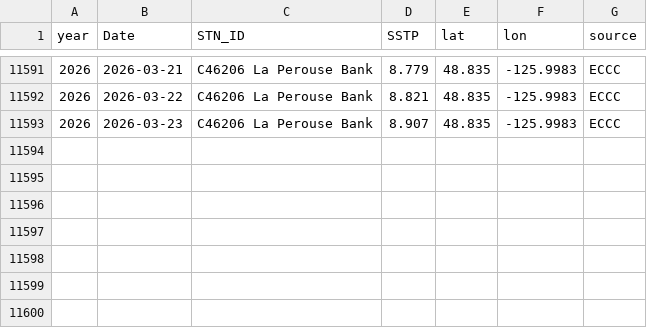
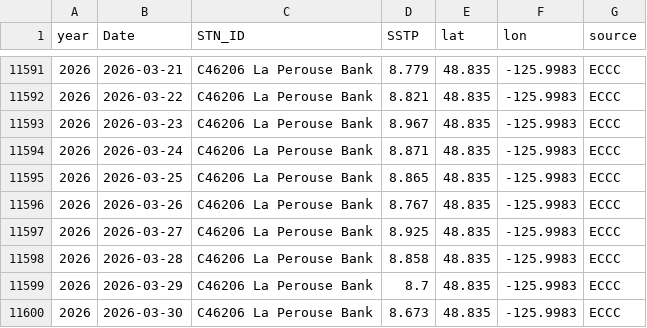
Before and after one commit to IOS-OSD-DPG/Pacific_SST_Monitoring, a CSV file: data/buoy_ST_daily/ECCC_Buoy_ST_Daily_Avg_C46206_La_Perouse_Bank.csv, drawn as a sheet; only a part is shown, gaps mark what is left out.

```diff
--- a/data/buoy_ST_daily/ECCC_Buoy_ST_Daily_Avg_C46206_La_Perouse_Bank.csv
+++ b/data/buoy_ST_daily/ECCC_Buoy_ST_Daily_Avg_C46206_La_Perouse_Bank.csv
@@ -11592,2 +11592,9 @@
 2026,2026-03-22,"C46206 La Perouse Bank",8.821,48.835,-125.9983,"ECCC"
-2026,2026-03-23,"C46206 La Perouse Bank",8.907,48.835,-125.9983,"ECCC"
+2026,2026-03-23,"C46206 La Perouse Bank",8.967,48.835,-125.9983,"ECCC"
+2026,2026-03-24,"C46206 La Perouse Bank",8.871,48.835,-125.9983,"ECCC"
+2026,2026-03-25,"C46206 La Perouse Bank",8.865,48.835,-125.9983,"ECCC"
+2026,2026-03-26,"C46206 La Perouse Bank",8.767,48.835,-125.9983,"ECCC"
+2026,2026-03-27,"C46206 La Perouse Bank",8.925,48.835,-125.9983,"ECCC"
+2026,2026-03-28,"C46206 La Perouse Bank",8.858,48.835,-125.9983,"ECCC"
+2026,2026-03-29,"C46206 La Perouse Bank",8.7,48.835,-125.9983,"ECCC"
+2026,2026-03-30,"C46206 La Perouse Bank",8.673,48.835,-125.9983,"ECCC"
```
Also changed, not shown: data/buoy_ST_daily/ECCC_Buoy_ST_Daily_Avg_C46145_Central_Dixon_Entrance.csv, data/buoy_ST_daily/ECCC_Buoy_ST_Daily_Avg_C46185_S_Hecate_Strait.csv, 41 other files.
